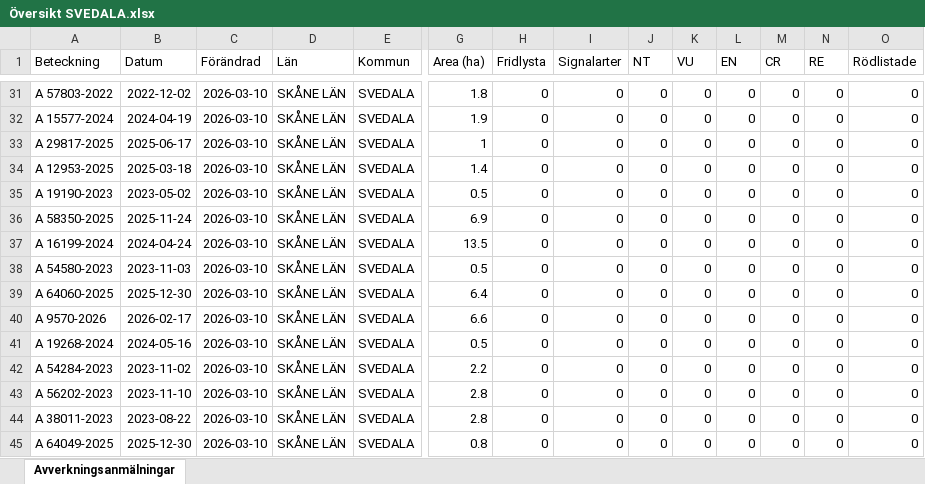
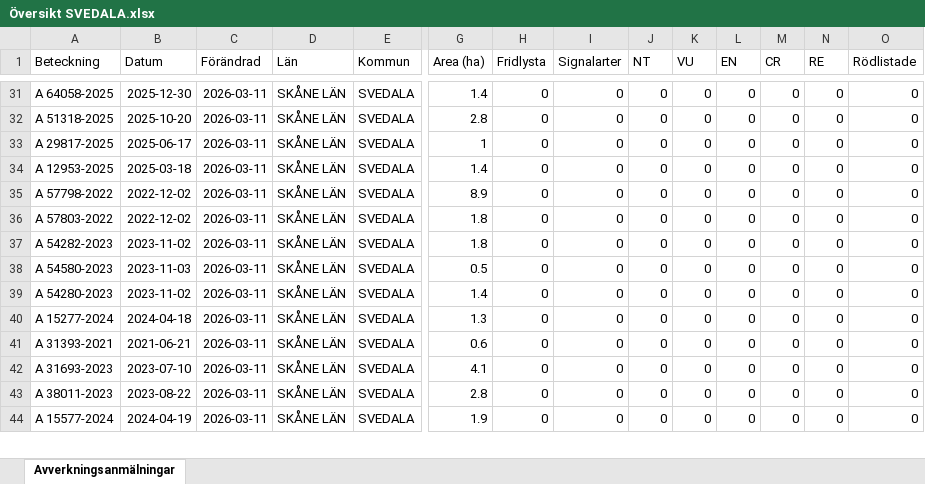
Before and after one commit to klasma/Logging_1263, an Excel workbook: Översikt SVEDALA.xlsx, sheet Avverkningsanmälningar, drawn as a sheet; only a part is shown, gaps mark what is left out; values as stored, in another font and other column widths than the file's, no borders; removed rows and columns are numbered as before the commit, all else as after; rows hold the shown columns only; the diff covers the shown part only; the diff names each change by its address in the sheet, - before the commit and + after, or states it on an @@ line.

```diff
--- a/Översikt SVEDALA.xlsx (sheet Avverkningsanmälningar)
+++ b/Översikt SVEDALA.xlsx (sheet Avverkningsanmälningar)
-A31 (Beteckning): A 57803-2022
+A31 (Beteckning): A 64058-2025
-B31 (Datum): 2022-12-02
+B31 (Datum): 2025-12-30
-C31:C39 (Förändrad): 2026-03-10
+C31:C39 (Förändrad): 2026-03-11
-G31 (Area (ha)): 1.8
+G31 (Area (ha)): 1.4
-A32 (Beteckning): A 15577-2024
+A32 (Beteckning): A 51318-2025
-B32 (Datum): 2024-04-19
+B32 (Datum): 2025-10-20
-G32 (Area (ha)): 1.9
+G32 (Area (ha)): 2.8
-A35 (Beteckning): A 19190-2023
+A35 (Beteckning): A 57798-2022
-B35 (Datum): 2023-05-02
+B35 (Datum): 2022-12-02
-G35 (Area (ha)): 0.5
+G35 (Area (ha)): 8.9
-A36 (Beteckning): A 58350-2025
+A36 (Beteckning): A 57803-2022
-B36 (Datum): 2025-11-24
+B36 (Datum): 2022-12-02
-G36 (Area (ha)): 6.9
+G36 (Area (ha)): 1.8
-A37 (Beteckning): A 16199-2024
+A37 (Beteckning): A 54282-2023
-B37 (Datum): 2024-04-24
+B37 (Datum): 2023-11-02
-G37 (Area (ha)): 13.5
+G37 (Area (ha)): 1.8
-A39 (Beteckning): A 64060-2025
+A39 (Beteckning): A 54280-2023
-B39 (Datum): 2025-12-30
+B39 (Datum): 2023-11-02
-G39 (Area (ha)): 6.4
+G39 (Area (ha)): 1.4
-row 40: A 9570-2026 | 2026-02-17 | 2026-03-10 | SKÅNE LÄN | SVEDALA | 6.6 | 0 | 0 | 0 | 0 | 0 | 0 | 0 | 0
-A40 (Beteckning): A 19268-2024
+A40 (Beteckning): A 15277-2024
-B40 (Datum): 2024-05-16
+B40 (Datum): 2024-04-18
-C40:C44 (Förändrad): 2026-03-10
+C40:C44 (Förändrad): 2026-03-11
-G40 (Area (ha)): 0.5
+G40 (Area (ha)): 1.3
-A41 (Beteckning): A 54284-2023
+A41 (Beteckning): A 31393-2021
-B41 (Datum): 2023-11-02
+B41 (Datum): 2021-06-21
-G41 (Area (ha)): 2.2
+G41 (Area (ha)): 0.6
-A42 (Beteckning): A 56202-2023
+A42 (Beteckning): A 31693-2023
-B42 (Datum): 2023-11-10
+B42 (Datum): 2023-07-10
-G42 (Area (ha)): 2.8
+G42 (Area (ha)): 4.1
-A44 (Beteckning): A 64049-2025
+A44 (Beteckning): A 15577-2024
-B44 (Datum): 2025-12-30
+B44 (Datum): 2024-04-19
-G44 (Area (ha)): 0.8
+G44 (Area (ha)): 1.9
```
Also changed, not shown: 3 added rows, 2 removed rows and 115 edited cells elsewhere in this sheet, artfynd/A 18464-2022 artfynd.xlsx, artfynd/A 2482-2025 artfynd.xlsx, 56 other files.
